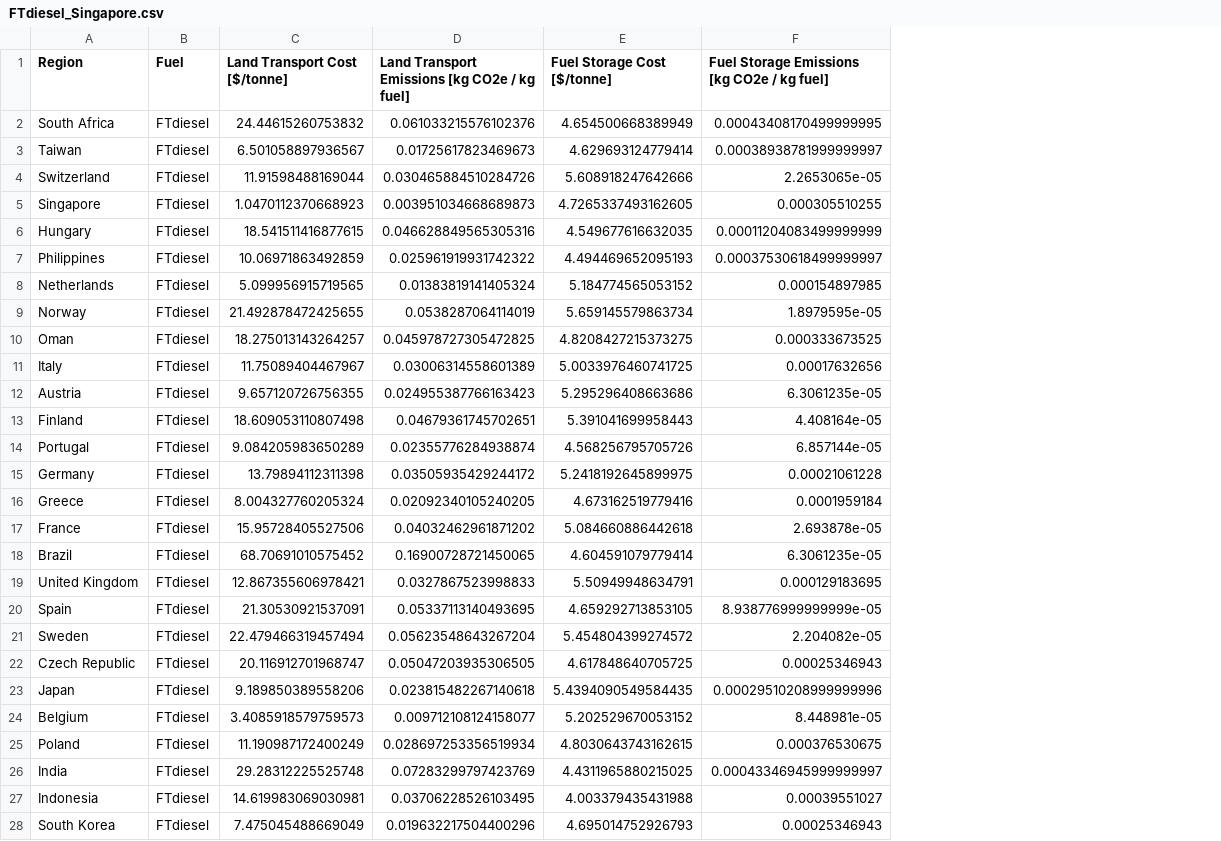
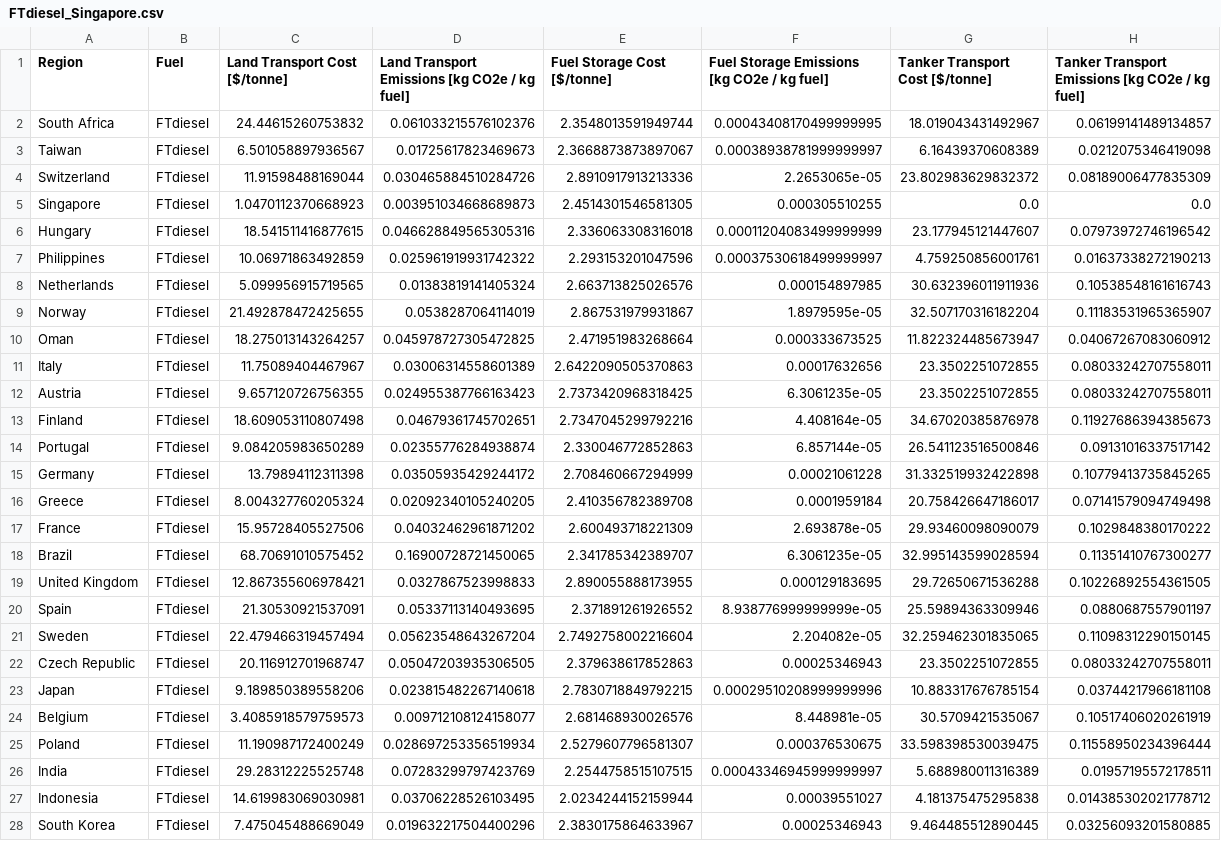
Before and after one commit to mcsc-impact-climate/MIT_NavigaTE_inputs, a CSV file: input_fuel_pathway_data/transport/FTdiesel_Singapore.csv, drawn as a sheet; only a part is shown; the diff covers the shown part only; the diff names each change by its address in the sheet, - before the commit and + after, or states it on an @@ line.

```diff
--- a/input_fuel_pathway_data/transport/FTdiesel_Singapore.csv
+++ b/input_fuel_pathway_data/transport/FTdiesel_Singapore.csv
+column G (Tanker Transport Cost [$/tonne]), rows 2-28: 18.019043431492967 | 6.16439370608389 | 23.802983629832372 | 0.0 | 23.177945121447607 | 4.759250856001761 | 30.632396011911936 | 32.507170316182204 | 11.822324485673947 | 23.3502251072855 | 23.3502251072855 | 34.67020385876978 | 26.541123516500846 | 31.332519932422898 | 20.758426647186017 | 29.93460098090079 | 32.995143599028594 | 29.72650671536288 | 25.59894363309946 | 32.259462301835065 | 23.3502251072855 | 10.883317676785154 | 30.5709421535067 | 33.598398530039475 | 5.688980011316389 | 4.181375475295838 | 9.464485512890445
+column H, rows 1-28: Tanker Transport Emissions [kg CO2e / kg fuel] | 0.06199141489134857 | 0.0212075346419098 | 0.08189006477835309 | 0.0 | 0.07973972746196542 | 0.01637338272190213 | 0.10538548161616743 | 0.11183531965365907 | 0.04067267083060912 | 0.08033242707558011 | 0.08033242707558011 | 0.11927686394385673 | 0.09131016337517142 | 0.10779413735845265 | 0.07141579094749498 | 0.1029848380170222 | 0.11351410767300277 | 0.10226892554361505 | 0.0880687557901197 | 0.11098312290150145 | 0.08033242707558011 | 0.03744217966181108 | 0.10517406020261919 | 0.11558950234396444 | 0.01957195572178511 | 0.014385302021778712 | 0.03256093201580885
-E2 (Fuel Storage Cost [$/tonne]): 4.654500668389949
+E2 (Fuel Storage Cost [$/tonne]): 2.3548013591949744
-E3 (Fuel Storage Cost [$/tonne]): 4.629693124779414
+E3 (Fuel Storage Cost [$/tonne]): 2.3668873873897067
-E4 (Fuel Storage Cost [$/tonne]): 5.608918247642666
+E4 (Fuel Storage Cost [$/tonne]): 2.8910917913213336
-E5 (Fuel Storage Cost [$/tonne]): 4.7265337493162605
+E5 (Fuel Storage Cost [$/tonne]): 2.4514301546581305
-E6 (Fuel Storage Cost [$/tonne]): 4.549677616632035
+E6 (Fuel Storage Cost [$/tonne]): 2.336063308316018
-E7 (Fuel Storage Cost [$/tonne]): 4.494469652095193
+E7 (Fuel Storage Cost [$/tonne]): 2.293153201047596
-E8 (Fuel Storage Cost [$/tonne]): 5.184774565053152
+E8 (Fuel Storage Cost [$/tonne]): 2.663713825026576
-E9 (Fuel Storage Cost [$/tonne]): 5.659145579863734
+E9 (Fuel Storage Cost [$/tonne]): 2.867531979931867
-E10 (Fuel Storage Cost [$/tonne]): 4.8208427215373275
+E10 (Fuel Storage Cost [$/tonne]): 2.471951983268664
-E11 (Fuel Storage Cost [$/tonne]): 5.0033976460741725
+E11 (Fuel Storage Cost [$/tonne]): 2.6422090505370863
-E12 (Fuel Storage Cost [$/tonne]): 5.295296408663686
+E12 (Fuel Storage Cost [$/tonne]): 2.7373420968318425
-E13 (Fuel Storage Cost [$/tonne]): 5.391041699958443
+E13 (Fuel Storage Cost [$/tonne]): 2.7347045299792216
-E14 (Fuel Storage Cost [$/tonne]): 4.568256795705726
+E14 (Fuel Storage Cost [$/tonne]): 2.330046772852863
-E15 (Fuel Storage Cost [$/tonne]): 5.2418192645899975
+E15 (Fuel Storage Cost [$/tonne]): 2.708460667294999
-E16 (Fuel Storage Cost [$/tonne]): 4.673162519779416
+E16 (Fuel Storage Cost [$/tonne]): 2.410356782389708
-E17 (Fuel Storage Cost [$/tonne]): 5.084660886442618
+E17 (Fuel Storage Cost [$/tonne]): 2.600493718221309
-E18 (Fuel Storage Cost [$/tonne]): 4.604591079779414
+E18 (Fuel Storage Cost [$/tonne]): 2.341785342389707
-E19 (Fuel Storage Cost [$/tonne]): 5.50949948634791
+E19 (Fuel Storage Cost [$/tonne]): 2.890055888173955
-E20 (Fuel Storage Cost [$/tonne]): 4.659292713853105
+E20 (Fuel Storage Cost [$/tonne]): 2.371891261926552
-E21 (Fuel Storage Cost [$/tonne]): 5.454804399274572
+E21 (Fuel Storage Cost [$/tonne]): 2.7492758002216604
-E22 (Fuel Storage Cost [$/tonne]): 4.617848640705725
+E22 (Fuel Storage Cost [$/tonne]): 2.379638617852863
-E23 (Fuel Storage Cost [$/tonne]): 5.4394090549584435
+E23 (Fuel Storage Cost [$/tonne]): 2.7830718849792215
-E24 (Fuel Storage Cost [$/tonne]): 5.202529670053152
+E24 (Fuel Storage Cost [$/tonne]): 2.681468930026576
-E25 (Fuel Storage Cost [$/tonne]): 4.8030643743162615
+E25 (Fuel Storage Cost [$/tonne]): 2.5279607796581307
-E26 (Fuel Storage Cost [$/tonne]): 4.4311965880215025
+E26 (Fuel Storage Cost [$/tonne]): 2.2544758515107515
-E27 (Fuel Storage Cost [$/tonne]): 4.003379435431988
+E27 (Fuel Storage Cost [$/tonne]): 2.0234244152159944
-E28 (Fuel Storage Cost [$/tonne]): 4.695014752926793
+E28 (Fuel Storage Cost [$/tonne]): 2.3830175864633967
```
Also changed, not shown: 11 edited cells elsewhere in this file, input_fuel_pathway_data/transport/ammonia_Singapore.csv, input_fuel_pathway_data/transport/bio_cfp_Singapore.csv, 29 other files.
